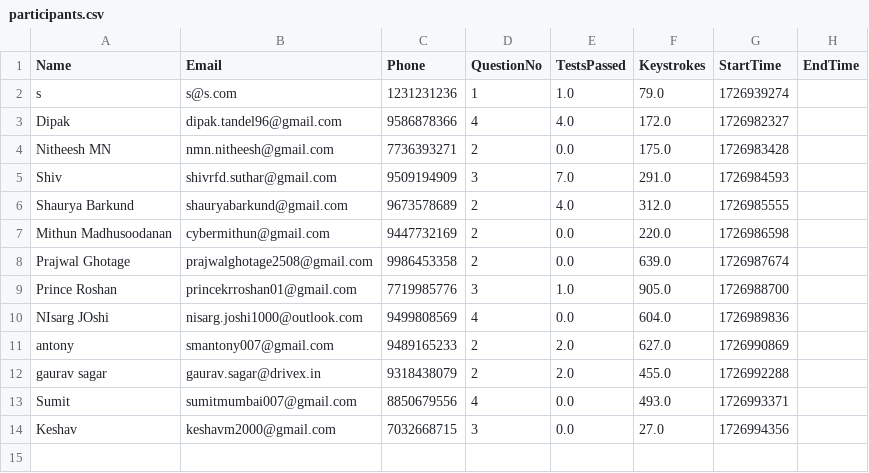
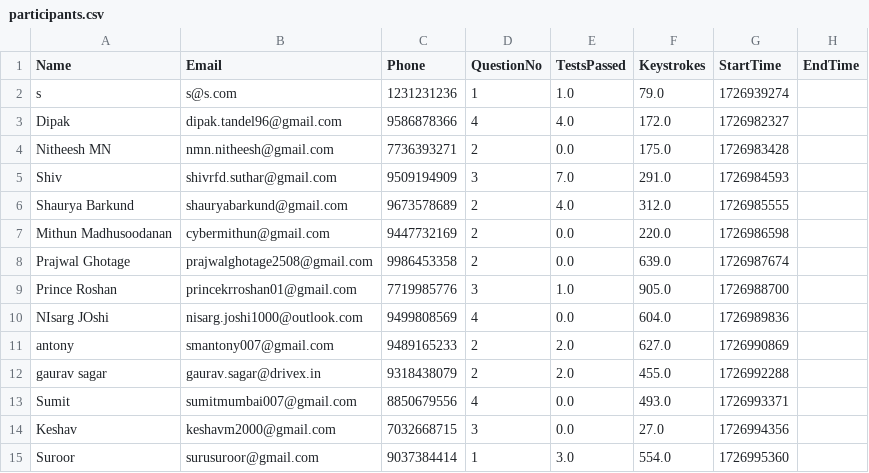
Before and after one commit to abnormalGptPycon/pylon-repo9, a CSV file: pycon/participants.csv, drawn as a sheet; the diff names each change by its address in the sheet, - before the commit and + after, or states it on an @@ line.

Commit message:
1726996022

```diff
--- a/pycon/participants.csv
+++ b/pycon/participants.csv
+row 15: Suroor | surusuroor@gmail.com | 9037384414 | 1 | 3.0 | 554.0 | 1726995360
```
